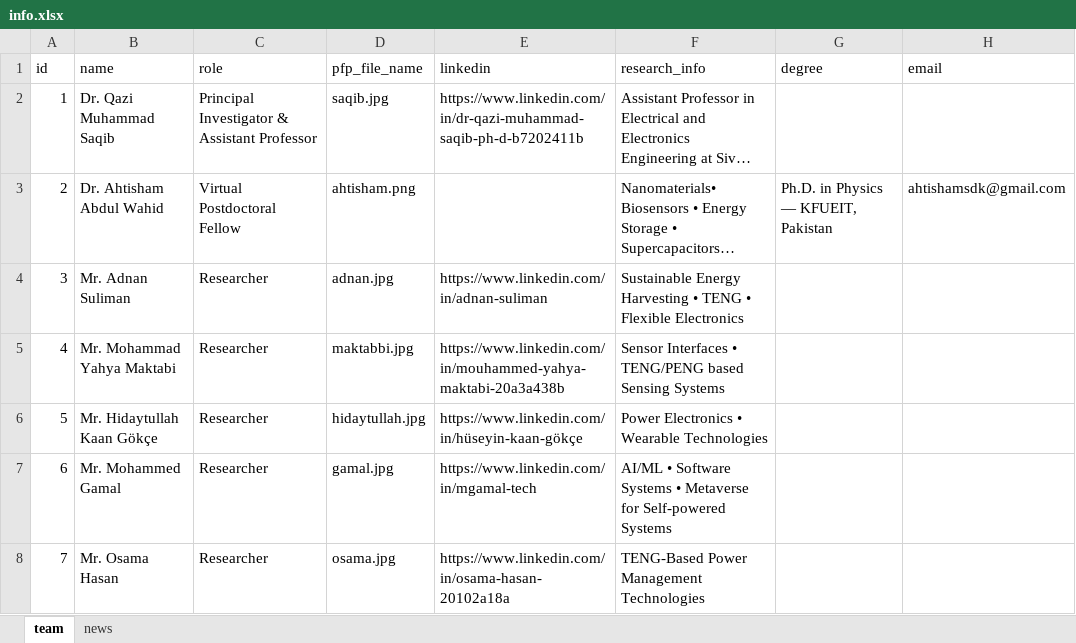
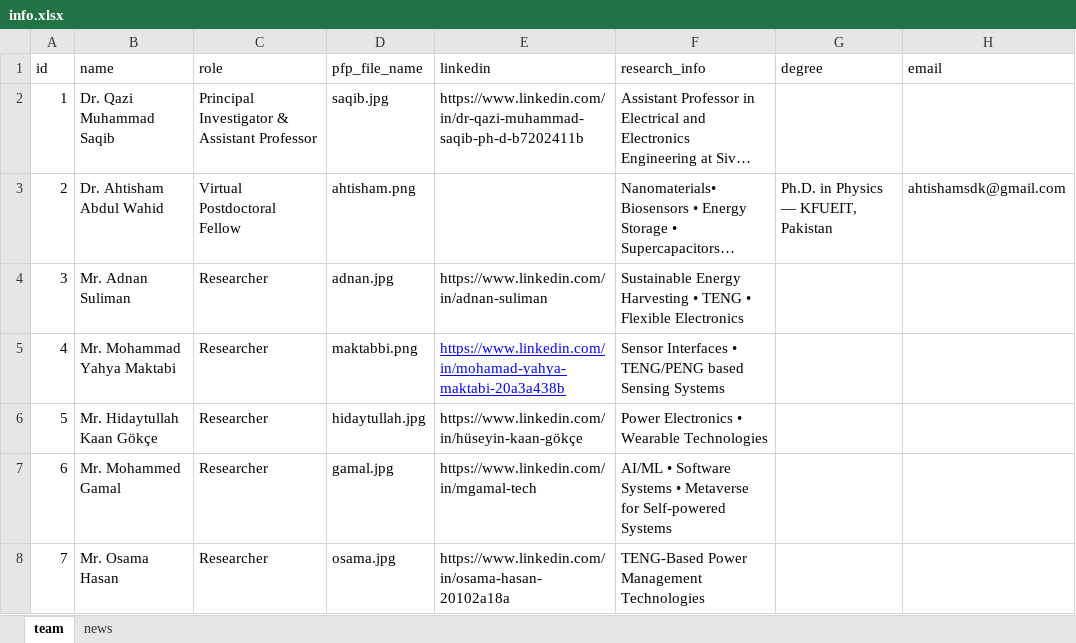
Before and after one commit to mohameed6907/sre2-lab-website, an Excel workbook: public/data/info.xlsx, sheet team, drawn as a sheet; only a part is shown; long unchanged cells end in …; values as stored, in another font and other column widths than the file's, no borders; the diff names each change by its address in the sheet, - before the commit and + after, or states it on an @@ line.

Commit message:
feat: add gallery client component and new news, data, and asset files

```diff
--- a/public/data/info.xlsx (sheet team)
+++ b/public/data/info.xlsx (sheet team)
-D5 (pfp_file_name): maktabbi.jpg
+D5 (pfp_file_name): maktabbi.png
-E5 (linkedin): https://www.linkedin.com/in/mouhammed-yahya-maktabi-20a3a438b
+E5 (linkedin): https://www.linkedin.com/in/mohamad-yahya-maktabi-20a3a438b
@@ E5 underline: off → on, text colour: black → #0000FF @@
```
Also changed, not shown: sheet news, 9 other files.
